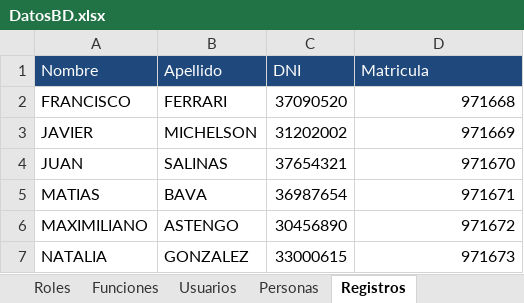
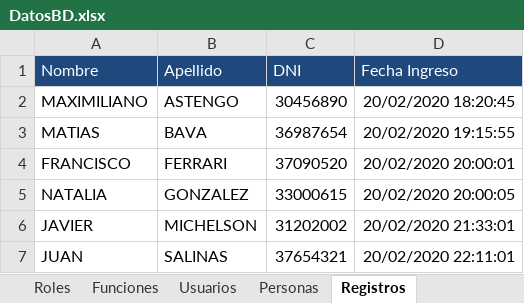
Before and after one commit to theacaece/backend-thea, an Excel workbook: spring-demo-thea/src/main/resources/bd/TP-FINAL/DatosBD.xlsx, sheet Registros, drawn as a sheet; values as stored, in another font and other column widths than the file's, no borders; removed rows and columns are numbered as before the commit, all else as after; the diff names each change by its address in the sheet, - before the commit and + after, or states it on an @@ line.

Commit message:
Registro de personas

```diff
--- a/spring-demo-thea/src/main/resources/bd/TP-FINAL/DatosBD.xlsx (sheet Registros)
+++ b/spring-demo-thea/src/main/resources/bd/TP-FINAL/DatosBD.xlsx (sheet Registros)
-D1: Matricula
+D1: Fecha Ingreso
+row 2: MAXIMILIANO | ASTENGO | 30456890 | 20/02/2020 18:20:45
+row 3: MATIAS | BAVA | 36987654 | 20/02/2020 19:15:55
-D4 (Fecha Ingreso): 971668
+D4 (Fecha Ingreso): 20/02/2020 20:00:01
+row 5: NATALIA | GONZALEZ | 33000615 | 20/02/2020 20:00:05
-D6 (Fecha Ingreso): 971669
+D6 (Fecha Ingreso): 20/02/2020 21:33:01
-D7 (Fecha Ingreso): 971670
+D7 (Fecha Ingreso): 20/02/2020 22:11:01
-row 5: MATIAS | BAVA | 36987654 | 971671
-row 6: MAXIMILIANO | ASTENGO | 30456890 | 971672
-row 7: NATALIA | GONZALEZ | 33000615 | 971673
```
Also changed, not shown: 9 other files.
